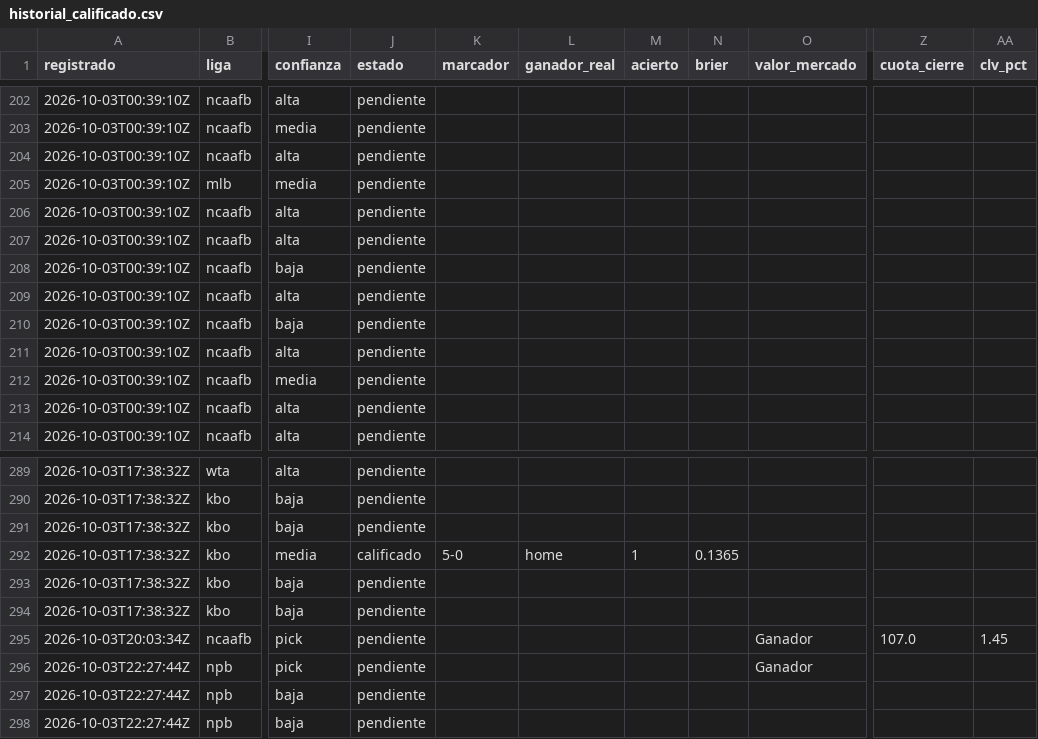
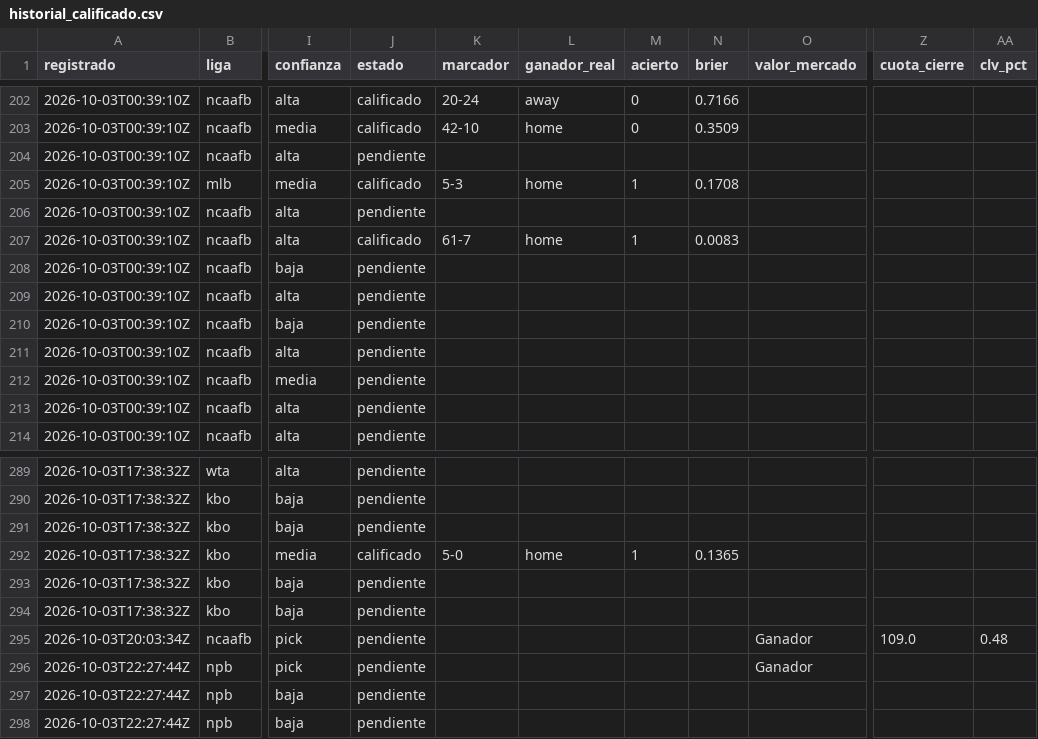
Before and after one commit to tenisman12/edgeline, a CSV file: salida/historial_calificado.csv, drawn as a sheet; only a part is shown, gaps mark what is left out; the diff covers the shown part only; the diff names each change by its address in the sheet, - before the commit and + after, or states it on an @@ line.

```diff
--- a/salida/historial_calificado.csv
+++ b/salida/historial_calificado.csv
-J202:J203 (estado): pendiente
+J202:J203 (estado): calificado
-K202 (marcador): (empty)
+K202 (marcador): 20-24
-L202 (ganador_real): (empty)
+L202 (ganador_real): away
-M202:M203 (acierto): (empty)
+M202:M203 (acierto): 0
-N202 (brier): (empty)
+N202 (brier): 0.7166
-K203 (marcador): (empty)
+K203 (marcador): 42-10
-L203 (ganador_real): (empty)
+L203 (ganador_real): home
-N203 (brier): (empty)
+N203 (brier): 0.3509
-J205 (estado): pendiente
+J205 (estado): calificado
-K205 (marcador): (empty)
+K205 (marcador): 5-3
-L205 (ganador_real): (empty)
+L205 (ganador_real): home
-M205 (acierto): (empty)
+M205 (acierto): 1
-N205 (brier): (empty)
+N205 (brier): 0.1708
-J207 (estado): pendiente
+J207 (estado): calificado
-K207 (marcador): (empty)
+K207 (marcador): 61-7
-L207 (ganador_real): (empty)
+L207 (ganador_real): home
-M207 (acierto): (empty)
+M207 (acierto): 1
-N207 (brier): (empty)
+N207 (brier): 0.0083
-Z295 (cuota_cierre): 107.0
+Z295 (cuota_cierre): 109.0
-AA295 (clv_pct): 1.45
+AA295 (clv_pct): 0.48
```
Also changed, not shown: 93 edited cells elsewhere in this file, salida/historial_predicciones.csv, salida/historial_predicciones_calificado.csv, 8 other files.
